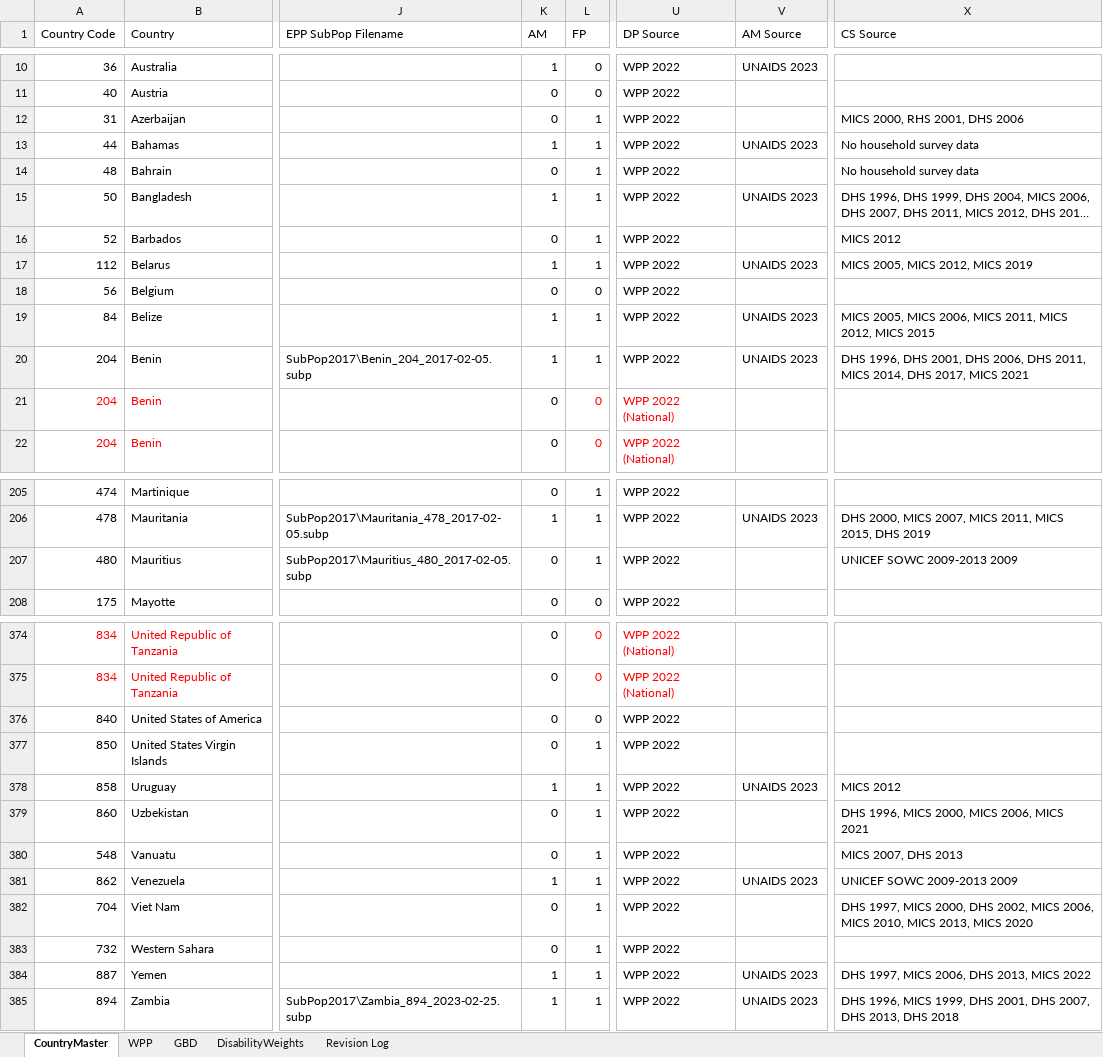
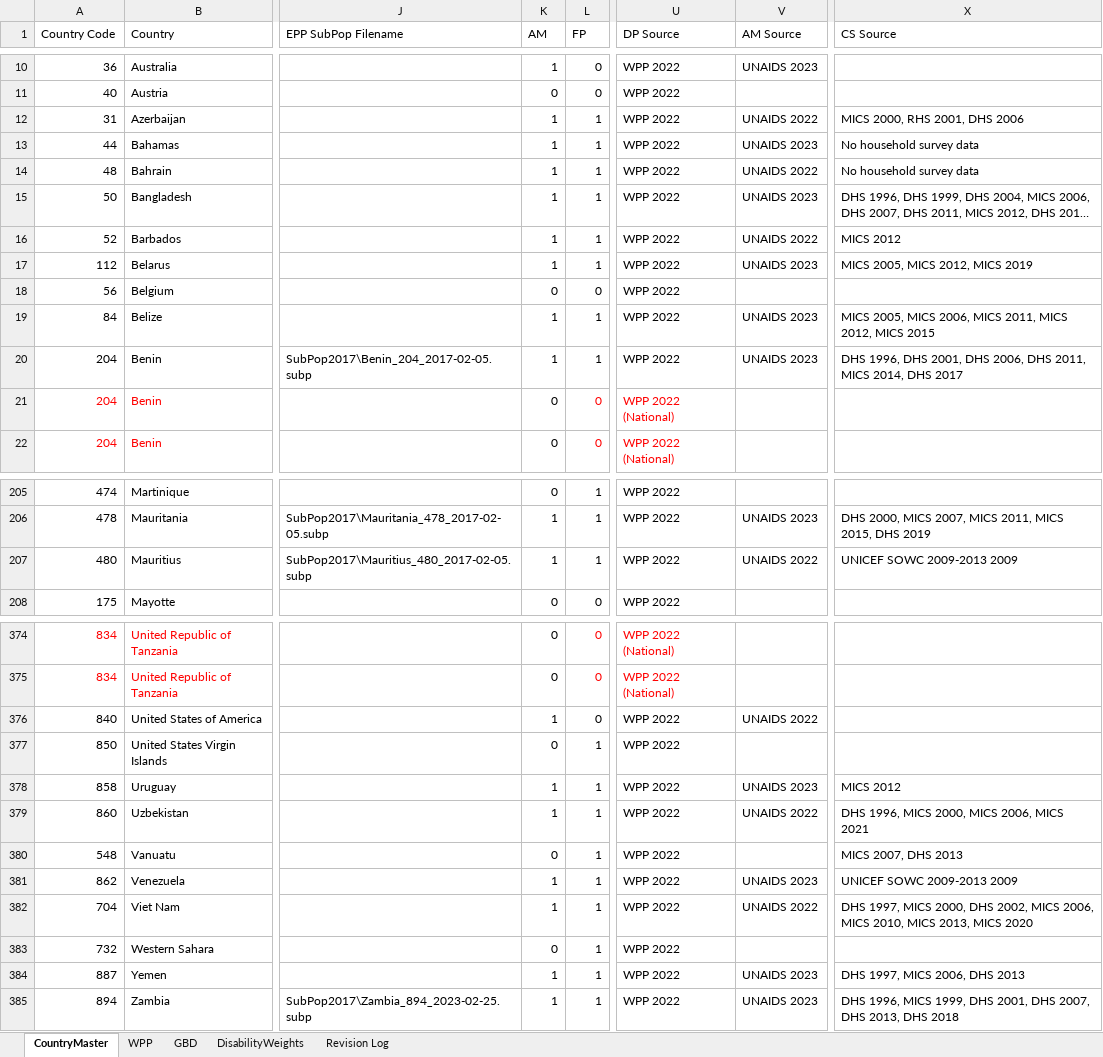
Before and after one commit to AvenirHealth-org/SpectrumWebDefaultData, an Excel workbook: SourceData/globals/GBModData.xlsx, sheet CountryMaster, drawn as a sheet; only a part is shown, gaps mark what is left out; long unchanged cells end in …; values as stored, in another font and other column widths than the file's, no borders; the diff covers the shown part only; the diff names each change by its address in the sheet, - before the commit and + after, or states it on an @@ line.

Commit message:
CountryList_V10.JSON

```diff
--- a/SourceData/globals/GBModData.xlsx (sheet CountryMaster)
+++ b/SourceData/globals/GBModData.xlsx (sheet CountryMaster)
-K12 (AM): 0
+K12 (AM): 1
-V12 (AM Source): (empty)
+V12 (AM Source): UNAIDS 2022
-K14 (AM): 0
+K14 (AM): 1
-V14 (AM Source): (empty)
+V14 (AM Source): UNAIDS 2022
-K16 (AM): 0
+K16 (AM): 1
-V16 (AM Source): (empty)
+V16 (AM Source): UNAIDS 2022
-X20 (CS Source): …2014, DHS 2017, MICS 2021
+X20 (CS Source): …2014, DHS 2017
-K207 (AM): 0
+K207 (AM): 1
-V207 (AM Source): (empty)
+V207 (AM Source): UNAIDS 2022
-K376 (AM): 0
+K376 (AM): 1
-V376 (AM Source): (empty)
+V376 (AM Source): UNAIDS 2022
-K379 (AM): 0
+K379 (AM): 1
-V379 (AM Source): (empty)
+V379 (AM Source): UNAIDS 2022
-K382 (AM): 0
+K382 (AM): 1
-V382 (AM Source): (empty)
+V382 (AM Source): UNAIDS 2022
-X384 (CS Source): DHS 1997, MICS 2006, DHS 2013, MICS 2022
+X384 (CS Source): DHS 1997, MICS 2006, DHS 2013
```
Also changed, not shown: 48 edited cells elsewhere in this sheet, 1 other file.
